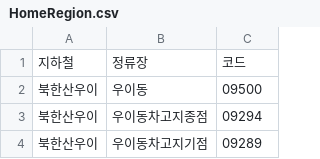
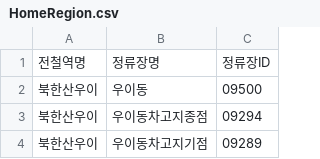
Before and after one commit to cookiesweets/bigdata2017_18_dgist, a CSV file: HomeRegion.csv, drawn as a sheet; only a part is shown.

Commit message:
Wrote the description about each code block

```diff
--- a/HomeRegion.csv
+++ b/HomeRegion.csv
@@ -1,2 +1,2 @@
-지하철,정류장,코드
+전철역명,정류장명,정류장ID
 북한산우이,우이동,09500
```
